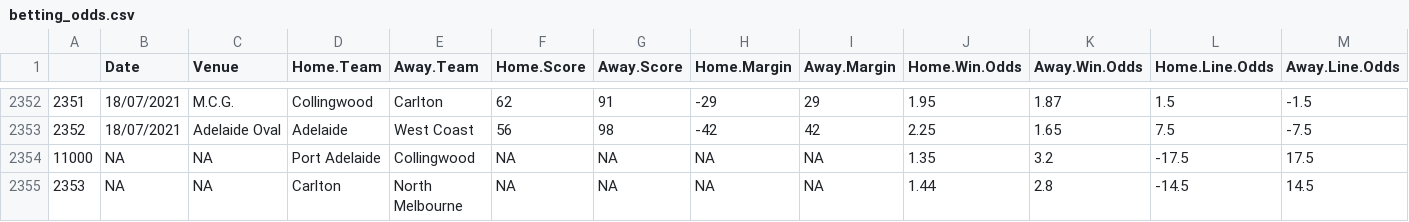
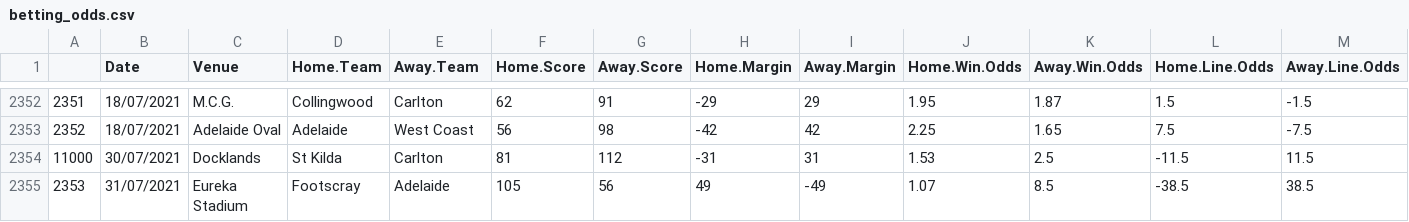
Before and after one commit to mitch-mooney/AFL_Predictions, a CSV file: csv_files/betting_odds.csv, drawn as a sheet; only a part is shown, gaps mark what is left out; the diff covers the shown part only; the diff names each change by its address in the sheet, - before the commit and + after, or states it on an @@ line.

```diff
--- a/csv_files/betting_odds.csv
+++ b/csv_files/betting_odds.csv
-B2354 (Date): NA
+B2354 (Date): 30/07/2021
-C2354 (Venue): NA
+C2354 (Venue): Docklands
-D2354 (Home.Team): Port Adelaide
+D2354 (Home.Team): St Kilda
-E2354 (Away.Team): Collingwood
+E2354 (Away.Team): Carlton
-F2354 (Home.Score): NA
+F2354 (Home.Score): 81
-G2354 (Away.Score): NA
+G2354 (Away.Score): 112
-H2354 (Home.Margin): NA
+H2354 (Home.Margin): -31
-I2354 (Away.Margin): NA
+I2354 (Away.Margin): 31
-J2354 (Home.Win.Odds): 1.35
+J2354 (Home.Win.Odds): 1.53
-K2354 (Away.Win.Odds): 3.2
+K2354 (Away.Win.Odds): 2.5
-L2354 (Home.Line.Odds): -17.5
+L2354 (Home.Line.Odds): -11.5
-M2354 (Away.Line.Odds): 17.5
+M2354 (Away.Line.Odds): 11.5
-B2355 (Date): NA
+B2355 (Date): 31/07/2021
-C2355 (Venue): NA
+C2355 (Venue): Eureka Stadium
-D2355 (Home.Team): Carlton
+D2355 (Home.Team): Footscray
-E2355 (Away.Team): North Melbourne
+E2355 (Away.Team): Adelaide
-F2355 (Home.Score): NA
+F2355 (Home.Score): 105
-G2355 (Away.Score): NA
+G2355 (Away.Score): 56
-H2355 (Home.Margin): NA
+H2355 (Home.Margin): 49
-I2355 (Away.Margin): NA
+I2355 (Away.Margin): -49
-J2355 (Home.Win.Odds): 1.44
+J2355 (Home.Win.Odds): 1.07
-K2355 (Away.Win.Odds): 2.8
+K2355 (Away.Win.Odds): 8.5
-L2355 (Home.Line.Odds): -14.5
+L2355 (Home.Line.Odds): -38.5
-M2355 (Away.Line.Odds): 14.5
+M2355 (Away.Line.Odds): 38.5
```
Also changed, not shown: 102 edited cells elsewhere in this file, csv_files/round_predictions.csv, 7 other files.
